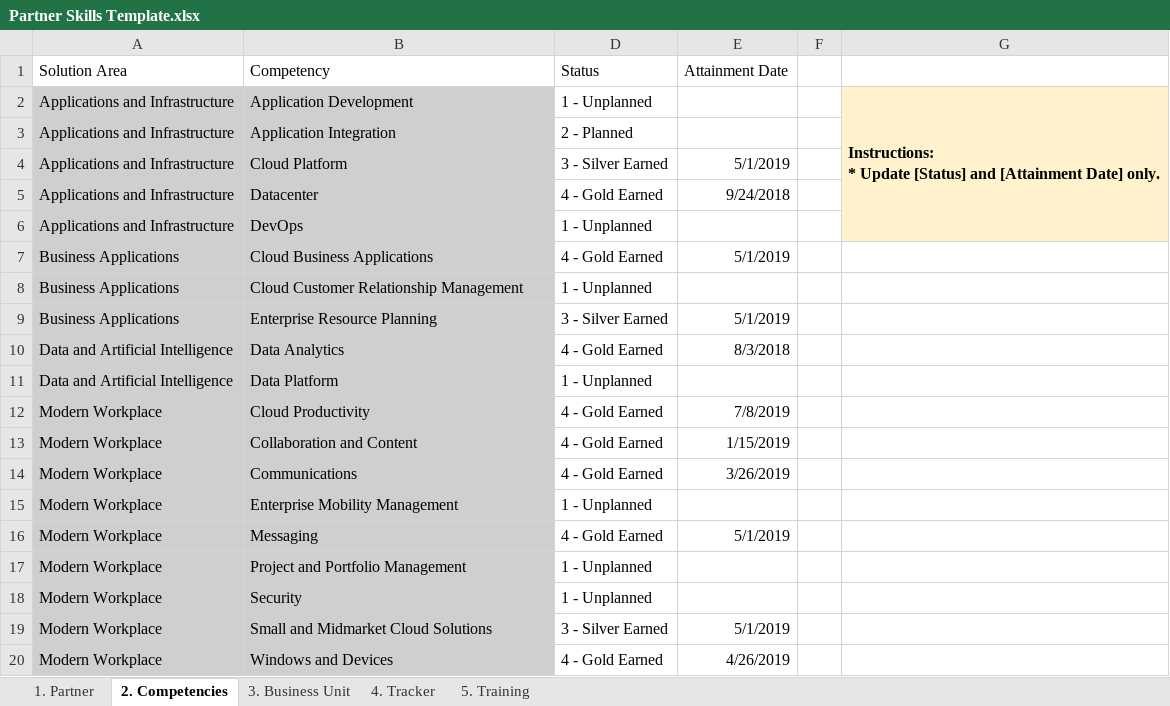
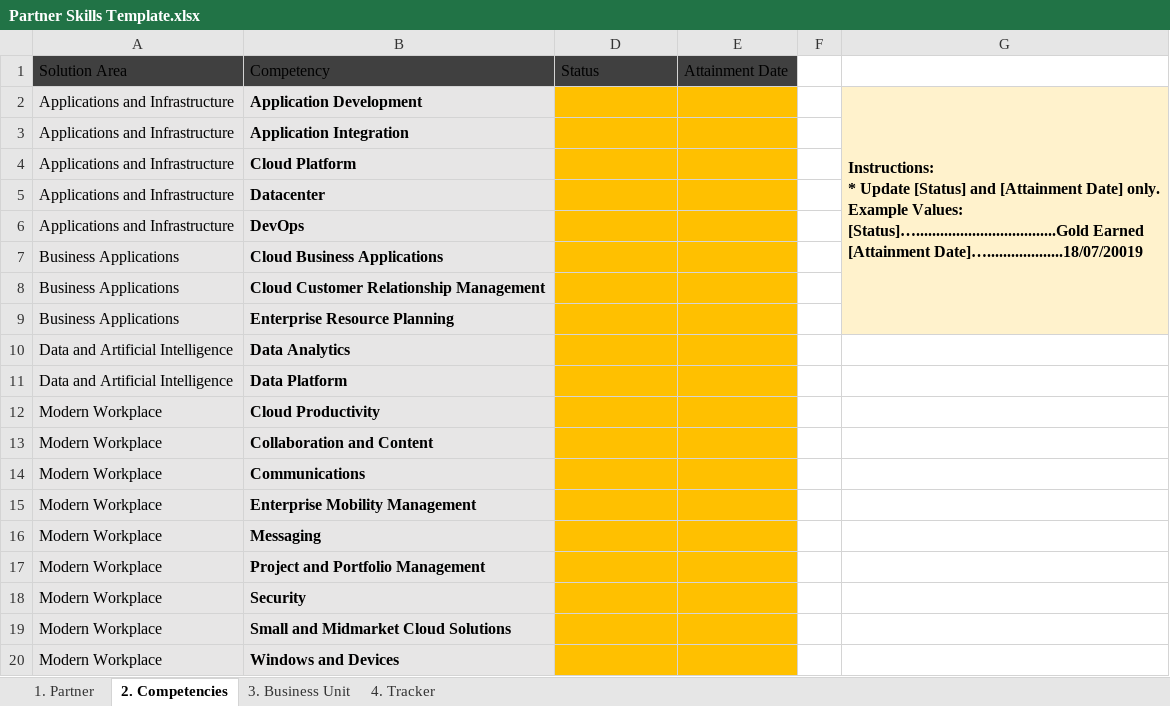
Before and after one commit to tayganr/mcp-skills, an Excel workbook: files/Partner Skills Template.xlsx, sheet 2. Competencies, drawn as a sheet; values as stored, in another font and other column widths than the file's, no borders; conditional formats and table styles not drawn; ↵ is a line break in a cell; the diff names each change by its address in the sheet, - before the commit and + after, or states it on an @@ line.

```diff
--- a/files/Partner Skills Template.xlsx (sheet 2. Competencies)
+++ b/files/Partner Skills Template.xlsx (sheet 2. Competencies)
-sheet tab: 5. Training
-A1:B1 fill: none
+A1:B1 fill: #404040
-D1:E1 fill: none
+D1:E1 fill: #404040
-B2:B20 bold: off
+B2:B20 bold: on
-D2: 1 - Unplanned
+D2: (empty)
-D2:E20 fill: none
+D2:E20 fill: #FFC000
-G2: …Date] only.
+G2: …Date] only. ↵ Example Values: ↵ [Status]…...................................Gold Earned ↵ [Attainment Date]…...................18/07/20019
-G2:G6 merged
+G2:G9 merged
-D3: 2 - Planned
+D3: (empty)
-D4: 3 - Silver Earned
+D4: (empty)
-E4: 5/1/2019
+E4: (empty)
-D5: 4 - Gold Earned
+D5: (empty)
-E5: 9/24/2018
+E5: (empty)
-D6: 1 - Unplanned
+D6: (empty)
-D7: 4 - Gold Earned
+D7: (empty)
-E7: 5/1/2019
+E7: (empty)
-G7:G9 fill: none
+G7:G9 fill: #FFF2CC
-D8: 1 - Unplanned
+D8: (empty)
-D9: 3 - Silver Earned
+D9: (empty)
-E9: 5/1/2019
+E9: (empty)
-D10: 4 - Gold Earned
+D10: (empty)
-E10: 8/3/2018
+E10: (empty)
-D11: 1 - Unplanned
+D11: (empty)
-D12:D14: 4 - Gold Earned
+D12:D14: (empty)
-E12: 7/8/2019
+E12: (empty)
-E13: 1/15/2019
+E13: (empty)
-E14: 3/26/2019
+E14: (empty)
-D15: 1 - Unplanned
+D15: (empty)
-D16: 4 - Gold Earned
+D16: (empty)
-E16: 5/1/2019
+E16: (empty)
-D17:D18: 1 - Unplanned
+D17:D18: (empty)
-D19: 3 - Silver Earned
+D19: (empty)
-E19: 5/1/2019
+E19: (empty)
-D20: 4 - Gold Earned
+D20: (empty)
-E20: 4/26/2019
+E20: (empty)
```
Also changed, not shown: sheet 4. Tracker, sheet 3. Business Unit, sheet 1. Partner, hidden cells, 19 other files.
